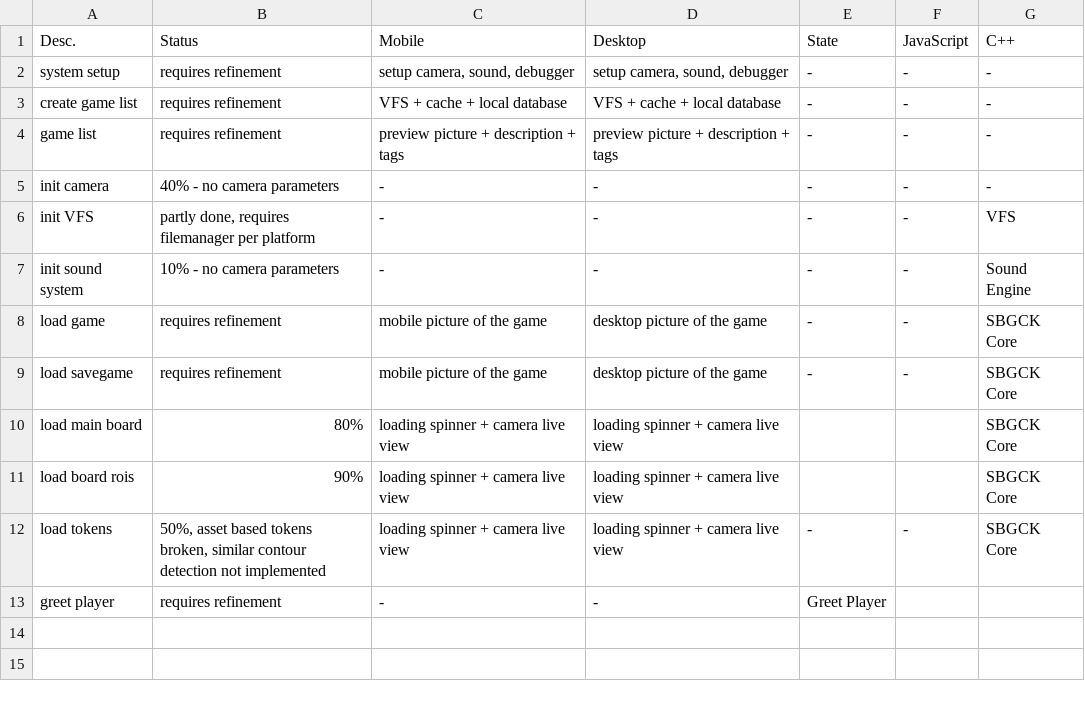
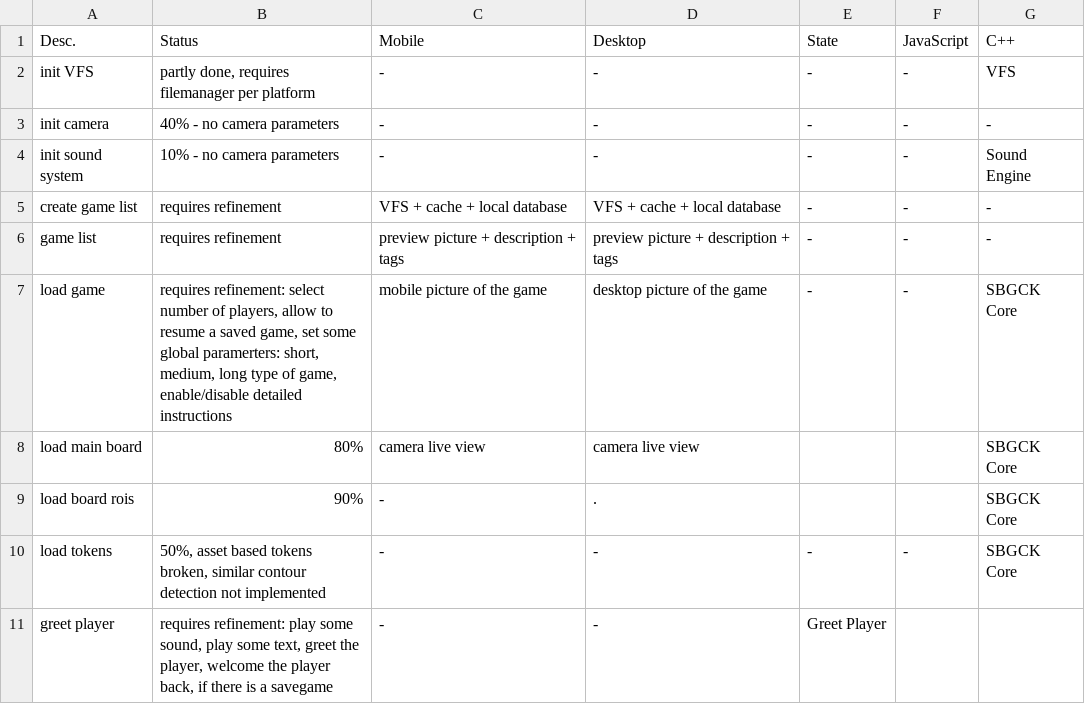
Before and after one commit to egandro/sbgck-opencv, a CSV file: mainloop.csv, drawn as a sheet.

```diff
--- a/mainloop.csv
+++ b/mainloop.csv
@@ -1,13 +1,11 @@
 Desc.,Status,Mobile,Desktop,State,JavaScript,C++
-system setup,requires refinement,"setup camera, sound, debugger","setup camera, sound, debugger",-,-,-
+init VFS,"partly done, requires filemanager per platform",-,-,-,-,VFS
+init camera,40% - no camera parameters,-,-,-,-,-
+init sound system,10% - no camera parameters,-,-,-,-,Sound Engine
 create game list,requires refinement,VFS + cache + local database,VFS + cache + local database,-,-,-
 game list,requires refinement,preview picture + description + tags,preview picture + description + tags,-,-,-
-init camera,40% - no camera parameters,-,-,-,-,-
-init VFS,"partly done, requires filemanager per platform",-,-,-,-,VFS
-init sound system,10% - no camera parameters,-,-,-,-,Sound Engine
-load game,requires refinement,mobile picture of the game,desktop picture of the game,-,-,SBGCK Core
-load savegame,requires refinement,mobile picture of the game,desktop picture of the game,-,-,SBGCK Core
-load main board,80%,loading spinner + camera live view,loading spinner + camera live view,,,SBGCK Core
-load board rois,90%,loading spinner + camera live view,loading spinner + camera live view,,,SBGCK Core
-load tokens,"50%, asset based tokens broken, similar contour detection not implemented",loading spinner + camera live view,loading spinner + camera live view,-,-,SBGCK Core
-greet player,requires refinement,-,-,Greet Player,,
+load game,"requires refinement: select number of players, allow to resume a saved game, set some global paramerters: short, medium, long type of game, enable/disable detailed instructions",mobile picture of the game,desktop picture of the game,-,-,SBGCK Core
+load main board,80%,camera live view,camera live view,,,SBGCK Core
+load board rois,90%,-,.,,,SBGCK Core
+load tokens,"50%, asset based tokens broken, similar contour detection not implemented",-,-,-,-,SBGCK Core
+greet player,"requires refinement: play some sound, play some text, greet the player, welcome the player back, if there is a savegame",-,-,Greet Player,,
```
